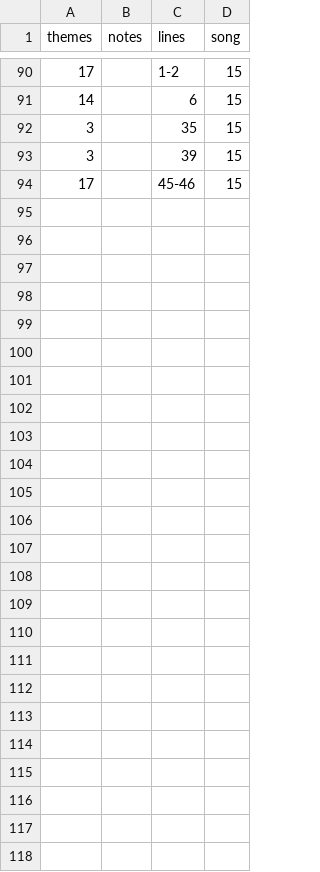
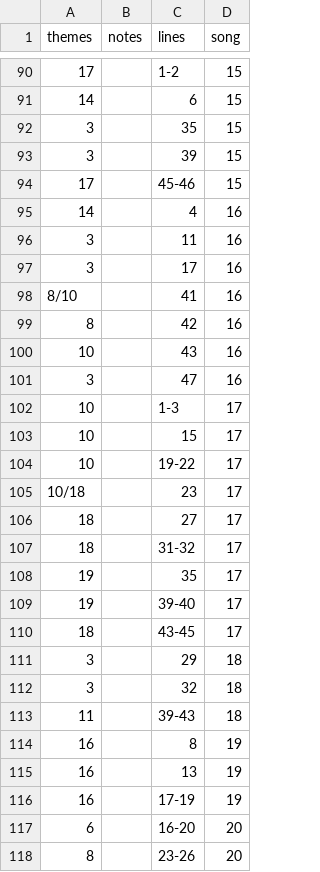
Before and after one commit to sxywu/hamilton, a CSV file: data/meta/themes.csv, drawn as a sheet; only a part is shown, gaps mark what is left out; the diff names each change by its address in the sheet, - before the commit and + after, or states it on an @@ line.

Commit message:
characters/themes, songs 16-20

```diff
--- a/data/meta/themes.csv
+++ b/data/meta/themes.csv
+row 95: 14 |  | 4 | 16
+row 96: 3 |  | 11 | 16
+row 97: 3 |  | 17 | 16
+row 98: 8/10 |  | 41 | 16
+row 99: 8 |  | 42 | 16
+row 100: 10 |  | 43 | 16
+row 101: 3 |  | 47 | 16
+row 102: 10 |  | 1-3 | 17
+row 103: 10 |  | 15 | 17
+row 104: 10 |  | 19-22 | 17
+row 105: 10/18 |  | 23 | 17
+row 106: 18 |  | 27 | 17
+row 107: 18 |  | 31-32 | 17
+row 108: 19 |  | 35 | 17
+row 109: 19 |  | 39-40 | 17
+row 110: 18 |  | 43-45 | 17
+row 111: 3 |  | 29 | 18
+row 112: 3 |  | 32 | 18
+row 113: 11 |  | 39-43 | 18
+row 114: 16 |  | 8 | 19
+row 115: 16 |  | 13 | 19
+row 116: 16 |  | 17-19 | 19
+row 117: 6 |  | 16-20 | 20
+row 118: 8 |  | 23-26 | 20
```
Also changed, not shown: data/meta/characters.csv, data/meta/songs.csv.
